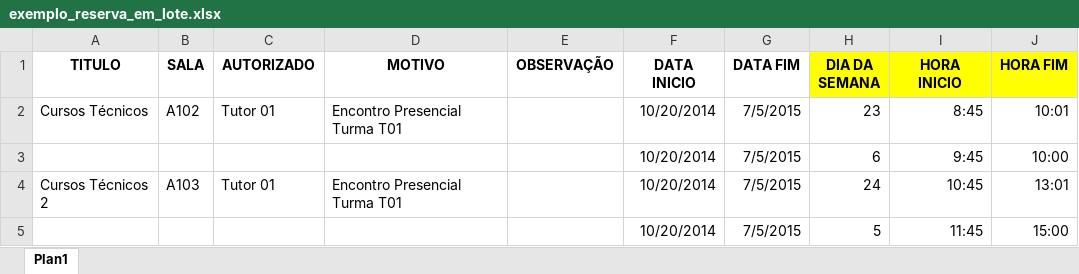
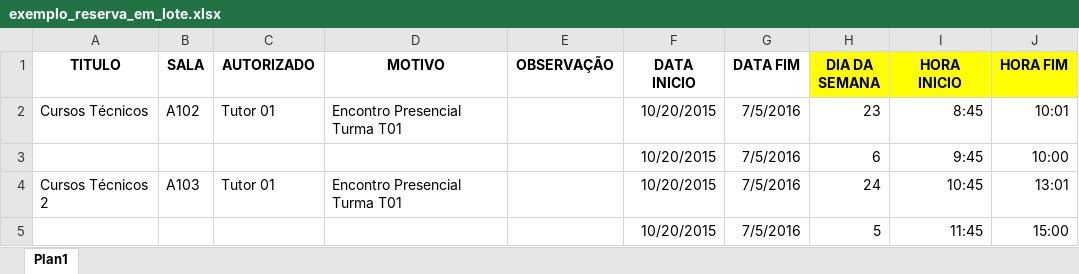
Before and after one commit to IMD-UFRN/OpenRes, an Excel workbook: public/spreadsheets/exemplo_reserva_em_lote.xlsx, sheet Plan1, drawn as a sheet; values as stored, in another font and other column widths than the file's, no borders; the diff names each change by its address in the sheet, - before the commit and + after, or states it on an @@ line.

```diff
--- a/public/spreadsheets/exemplo_reserva_em_lote.xlsx (sheet Plan1)
+++ b/public/spreadsheets/exemplo_reserva_em_lote.xlsx (sheet Plan1)
-F2:F5 (DATA INICIO): 10/20/2014
+F2:F5 (DATA INICIO): 10/20/2015
-G2:G5 (DATA FIM): 7/5/2015
+G2:G5 (DATA FIM): 7/5/2016
```
Also changed, not shown: 2 other files.
